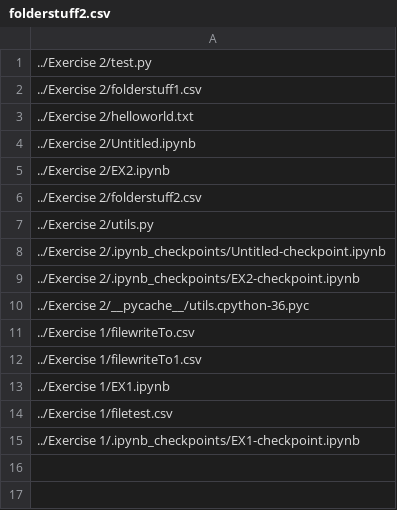
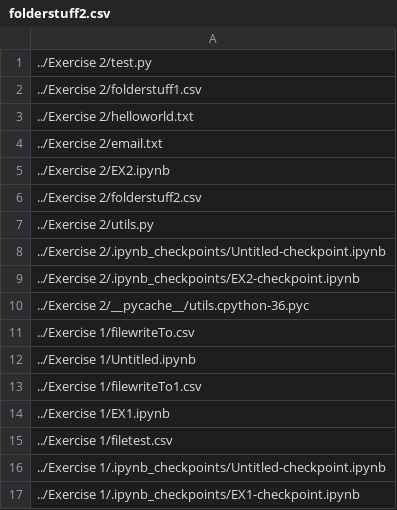
Before and after one commit to razz7/dat4sem2020spring-python, a CSV file: week2/Exercise 2/folderstuff2.csv, drawn as a sheet.

```diff
--- a/week2/Exercise 2/folderstuff2.csv
+++ b/week2/Exercise 2/folderstuff2.csv
@@ -3,3 +3,3 @@
 ../Exercise 2/helloworld.txt
-../Exercise 2/Untitled.ipynb
+../Exercise 2/email.txt
 ../Exercise 2/EX2.ipynb
@@ -11,2 +11,3 @@
 ../Exercise 1/filewriteTo.csv
+../Exercise 1/Untitled.ipynb
 ../Exercise 1/filewriteTo1.csv
@@ -14,2 +15,3 @@
 ../Exercise 1/filetest.csv
+../Exercise 1/.ipynb_checkpoints/Untitled-checkpoint.ipynb
 ../Exercise 1/.ipynb_checkpoints/EX1-checkpoint.ipynb
```
Also changed, not shown: 6 other files.
